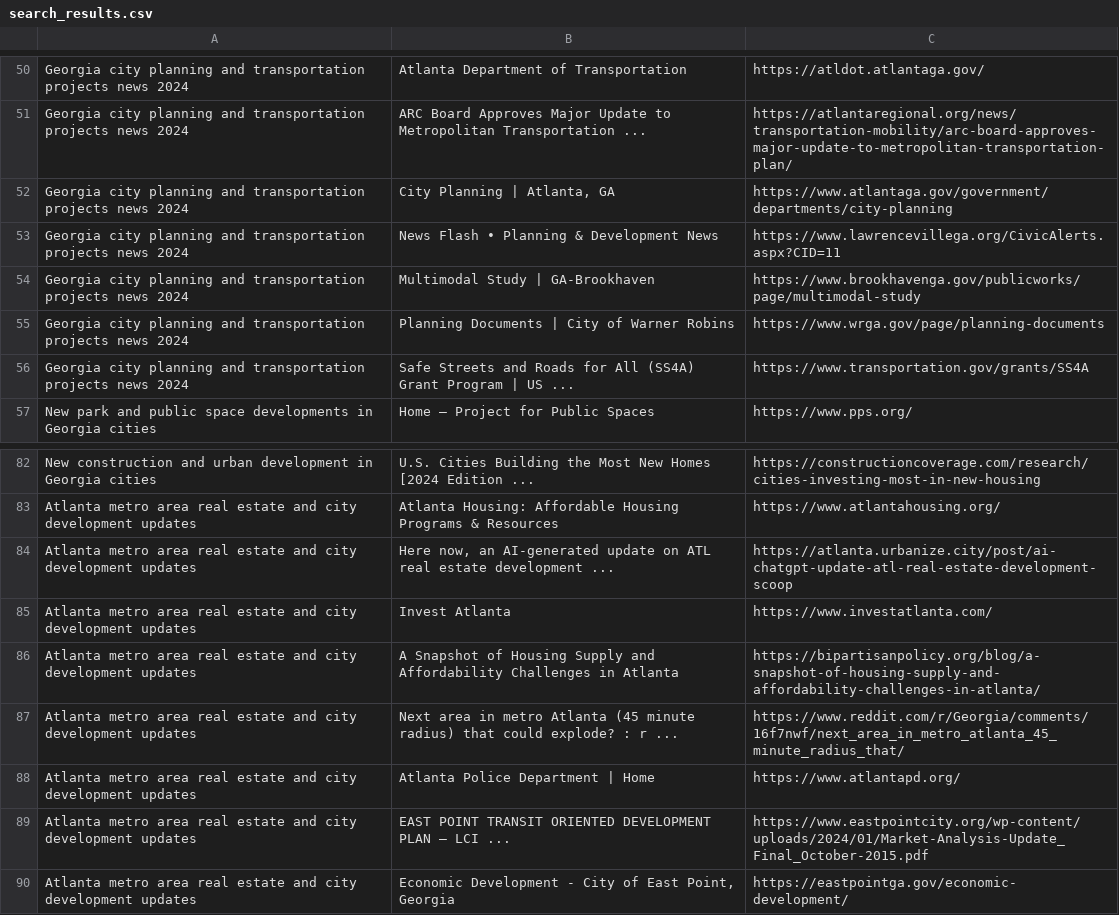
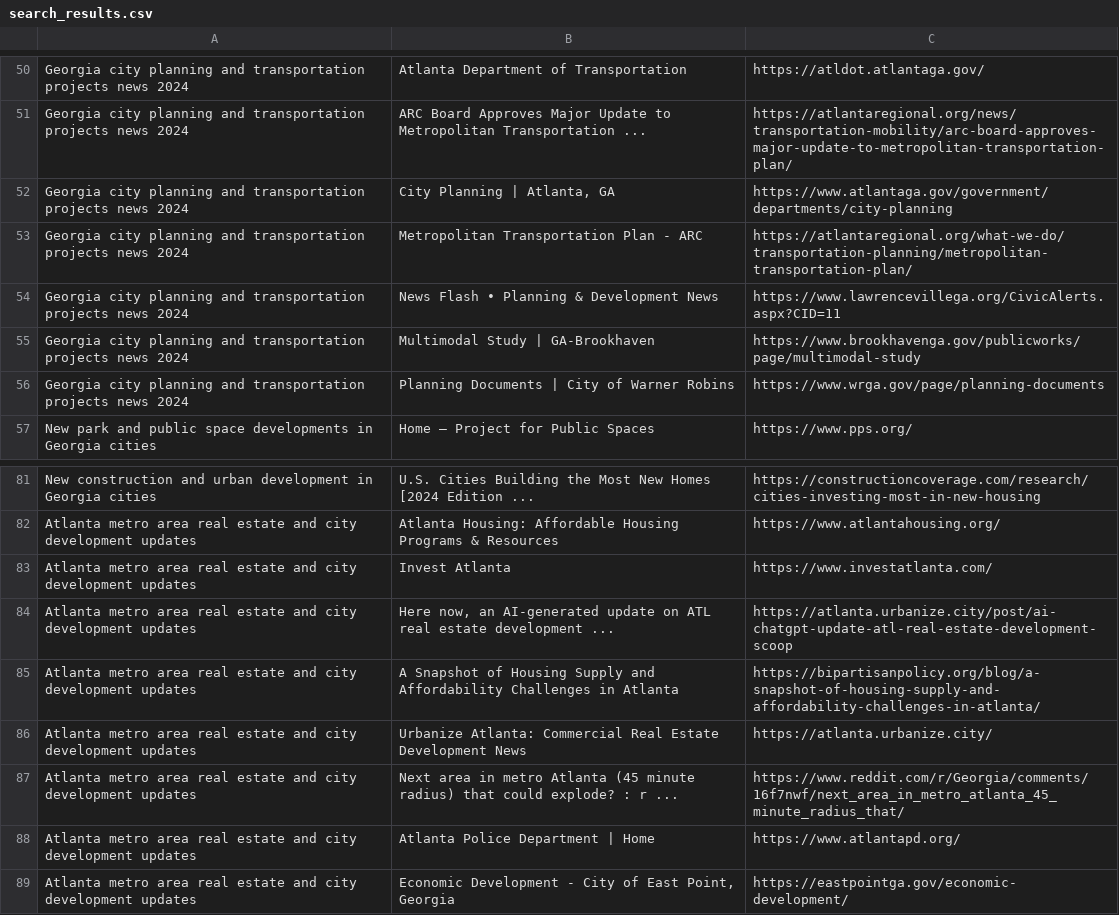
Before and after one commit to michael-wang0605/atlrealinvestment, a CSV file: search_results.csv, drawn as a sheet; only a part is shown, gaps mark what is left out; the diff covers the shown part only.

```diff
--- a/search_results.csv
+++ b/search_results.csv
@@ -52,2 +52,3 @@ Georgia city planning and transportation projects news 2024,ARC Board Approves M
 Georgia city planning and transportation projects news 2024,"City Planning | Atlanta, GA",https://www.atlantaga.gov/government/departments/city-planning
+Georgia city planning and transportation projects news 2024,Metropolitan Transportation Plan - ARC,https://atlantaregional.org/what-we-do/transportation-planning/metropolitan-transportation-plan/
 Georgia city planning and transportation projects news 2024,News Flash • Planning & Development News,https://www.lawrencevillega.org/CivicAlerts.aspx?CID=11
@@ -55,3 +56,2 @@ Georgia city planning and transportation projects news 2024,Multimodal Study | G
 Georgia city planning and transportation projects news 2024,Planning Documents | City of Warner Robins,https://www.wrga.gov/page/planning-documents
-Georgia city planning and transportation projects news 2024,Safe Streets and Roads for All (SS4A) Grant Program | US ...,https://www.transportation.gov/grants/SS4A
 New park and public space developments in Georgia cities,Home — Project for Public Spaces,https://www.pps.org/
@@ -83,8 +82,8 @@ New construction and urban development in Georgia cities,U.S. Cities Building th
 Atlanta metro area real estate and city development updates,Atlanta Housing: Affordable Housing Programs & Resources,https://www.atlantahousing.org/
+Atlanta metro area real estate and city development updates,Invest Atlanta,https://www.investatlanta.com/
 Atlanta metro area real estate and city development updates,"Here now, an AI-generated update on ATL real estate development ...",https://atlanta.urbanize.city/post/ai-chatgpt-update-atl-real-estate-development-scoop
-Atlanta metro area real estate and city development updates,Invest Atlanta,https://www.investatlanta.com/
 Atlanta metro area real estate and city development updates,A Snapshot of Housing Supply and Affordability Challenges in Atlanta,https://bipartisanpolicy.org/blog/a-snapshot-of-housing-supply-and-affordability-challenges-in-atlanta/
+Atlanta metro area real estate and city development updates,Urbanize Atlanta: Commercial Real Estate Development News,https://atlanta.urbanize.city/
 Atlanta metro area real estate and city development updates,Next area in metro Atlanta (45 minute radius) that could explode? : r ...,https://www.reddit.com/r/Georgia/comments/16f7nwf/next_area_in_metro_atlanta_45_minute_radius_that/
 Atlanta metro area real estate and city development updates,Atlanta Police Department | Home,https://www.atlantapd.org/
-Atlanta metro area real estate and city development updates,EAST POINT TRANSIT ORIENTED DEVELOPMENT PLAN – LCI ...,https://www.eastpointcity.org/wp-content/uploads/2024/01/Market-Analysis-Update_Final_October-2015.pdf
 Atlanta metro area real estate and city development updates,"Economic Development - City of East Point, Georgia",https://eastpointga.gov/economic-development/
```
Also changed, not shown: 2 added rows, 3 removed rows, 3 moved rows and 5 edited cells elsewhere in this file, 3 other files.
